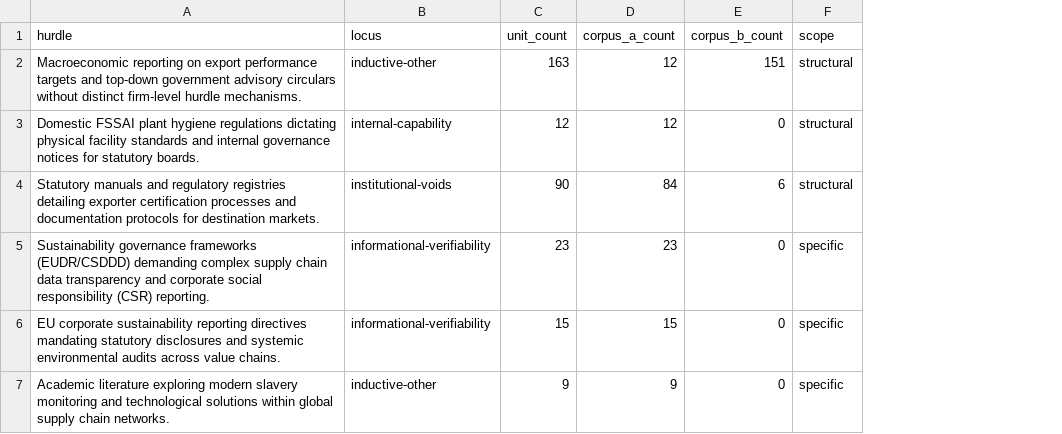
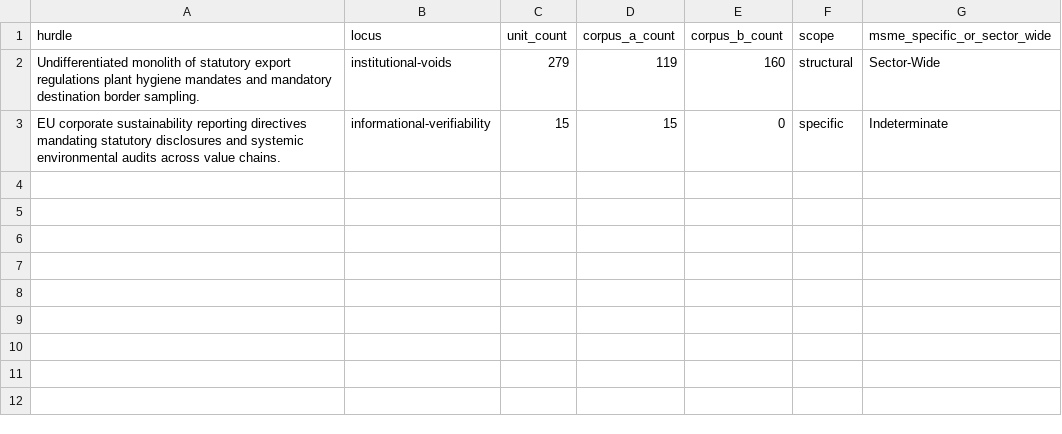
Before and after one commit to ayush-roy-21/agri-food-supplychain, a CSV file: data/results/rq1_locus_distribution.csv, drawn as a sheet; removed rows and columns are numbered as before the commit, all else as after; the diff names each change by its address in the sheet, - before the commit and + after, or states it on an @@ line.

```diff
--- a/data/results/rq1_locus_distribution.csv
+++ b/data/results/rq1_locus_distribution.csv
+column G (msme_specific_or_sector_wide), row 3: Indeterminate
-row 2: Macroeconomic reporting on export performance targets and top-down government advisory circulars without distinct firm-level hurdle mechanisms. | inductive-other | 163 | 12 | 151 | structural
-row 3: Domestic FSSAI plant hygiene regulations dictating physical facility standards and internal governance notices for statutory boards. | internal-capability | 12 | 12 | 0 | structural
-row 4: Statutory manuals and regulatory registries detailing exporter certification processes and documentation protocols for destination markets. | institutional-voids | 90 | 84 | 6 | structural
-row 5: Sustainability governance frameworks (EUDR/CSDDD) demanding complex supply chain data transparency and corporate social responsibility (CSR) reporting. | informational-verifiability | 23 | 23 | 0 | specific
+row 2: Undifferentiated monolith of statutory export regulations plant hygiene mandates and mandatory destination border sampling. | institutional-voids | 279 | 119 | 160 | structural | Sector-Wide
-row 7: Academic literature exploring modern slavery monitoring and technological solutions within global supply chain networks. | inductive-other | 9 | 9 | 0 | specific
```
Also changed, not shown: data/master_registry.csv, data/results/rq3_actor_framing.csv, 5 other files.
